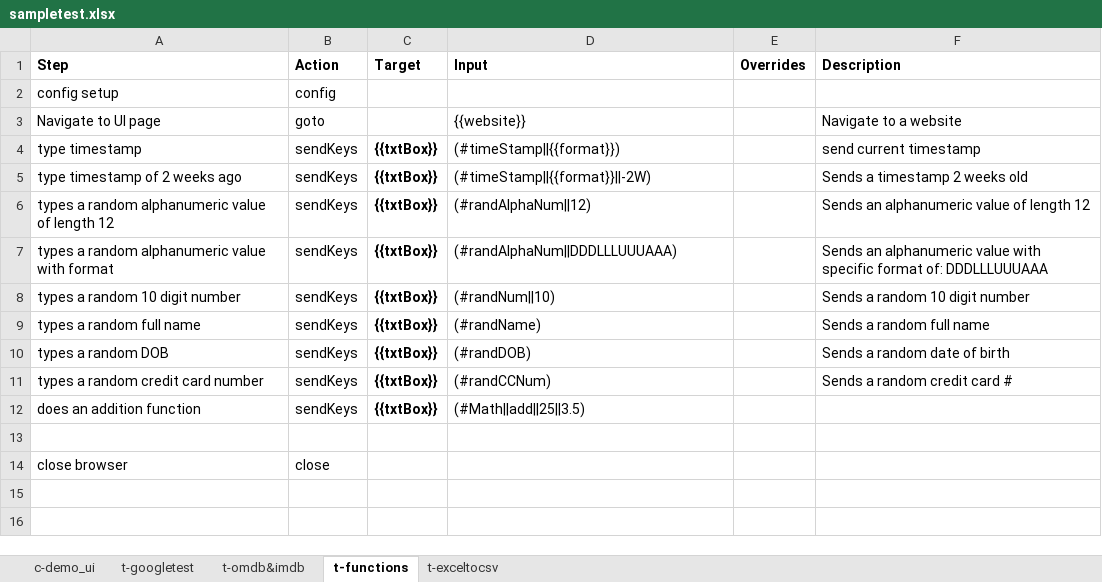
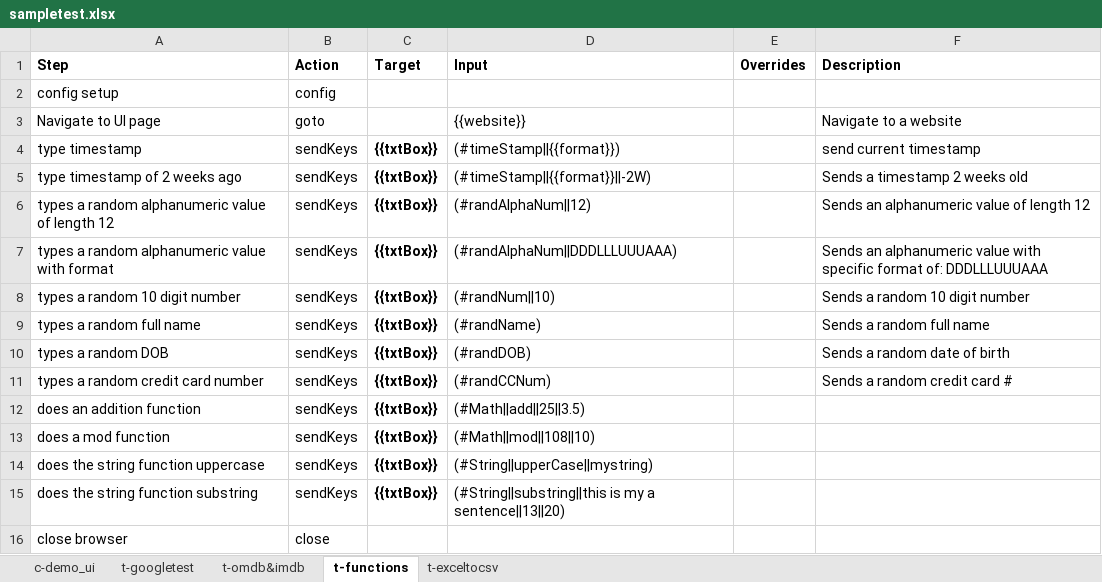
Before and after one commit to tmobile/codeless, an Excel workbook: example_usage/suites/sampletest.xlsx, sheet t-functions, drawn as a sheet; values as stored, in another font and other column widths than the file's, no borders; the diff names each change by its address in the sheet, - before the commit and + after, or states it on an @@ line.

Commit message:
updated google model. uploaded new sampletest with more function tests

```diff
--- a/example_usage/suites/sampletest.xlsx (sheet t-functions)
+++ b/example_usage/suites/sampletest.xlsx (sheet t-functions)
-row 13: (empty)
+row 13: does a mod function | sendKeys | {{txtBox}} | (#Math||mod||108||10)
+row 14: does the string function uppercase | sendKeys | {{txtBox}} | (#String||upperCase||mystring)
+row 15: does the string function substring | sendKeys | {{txtBox}} | (#String||substring||this is my a sentence||13||20)
```
Also changed, not shown: sheet t-googletest, 1 other file.
